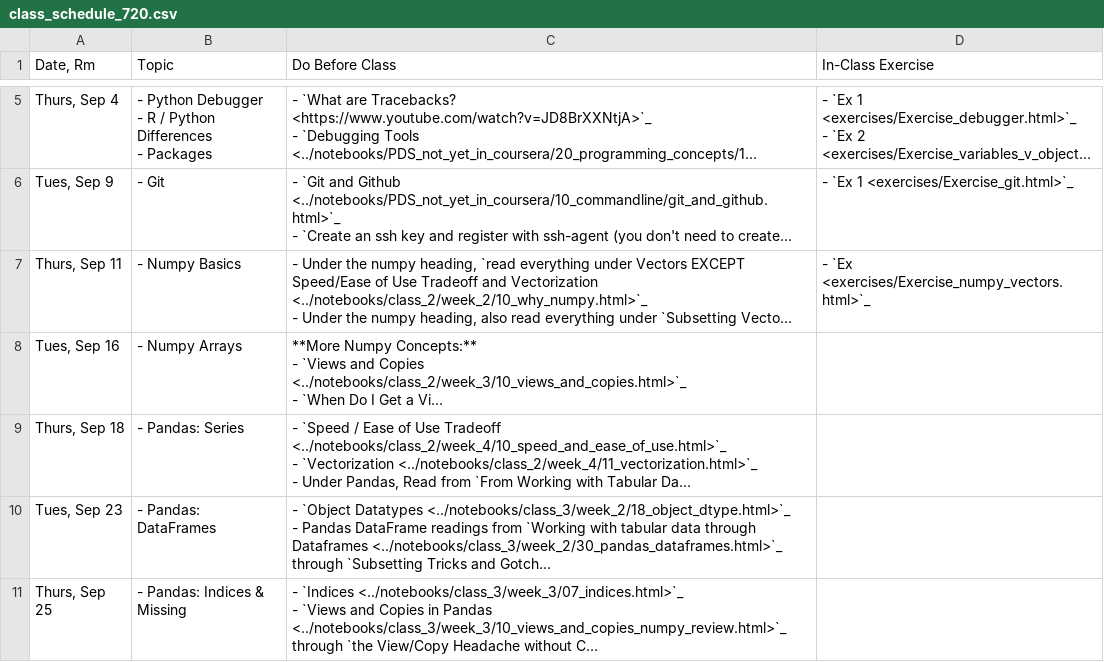
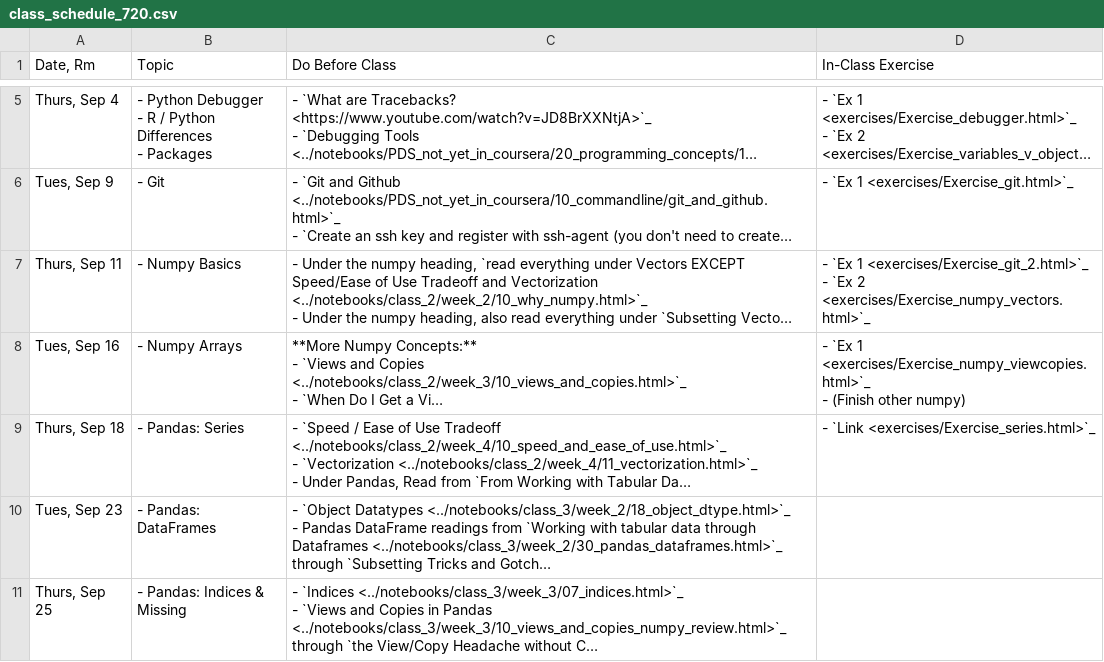
Before and after one commit to nickeubank/practicaldatascience_book, a CSV file: ids720_specific/class_schedule_720.csv, drawn as a sheet; only a part is shown, gaps mark what is left out; long unchanged cells end in …; ↵ is a line break in a cell; the diff names each change by its address in the sheet, - before the commit and + after, or states it on an @@ line.

```diff
--- a/ids720_specific/class_schedule_720.csv
+++ b/ids720_specific/class_schedule_720.csv
-D7 (In-Class Exercise): - `Ex <exercises/Exercise_numpy_vectors.html>`_
+D7 (In-Class Exercise): - `Ex 1 <exercises/Exercise_git_2.html>`_ ↵ - `Ex 2 <exercises/Exercise_numpy_vectors.html>`_
-D8 (In-Class Exercise): (empty)
+D8 (In-Class Exercise): - `Ex 1 <exercises/Exercise_numpy_viewcopies.html>`_ ↵ - (Finish other numpy)
-D9 (In-Class Exercise): (empty)
+D9 (In-Class Exercise): - `Link <exercises/Exercise_series.html>`_
```
Also changed, not shown: 17 other files.
